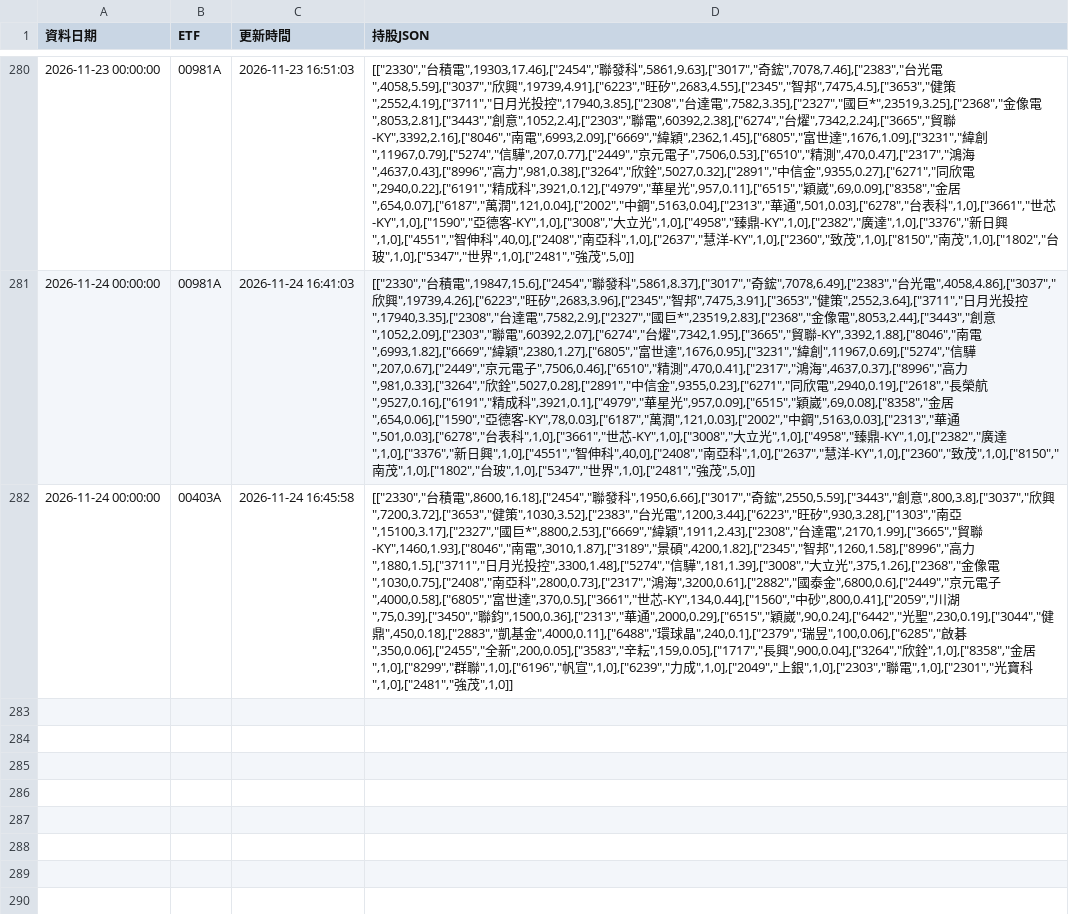
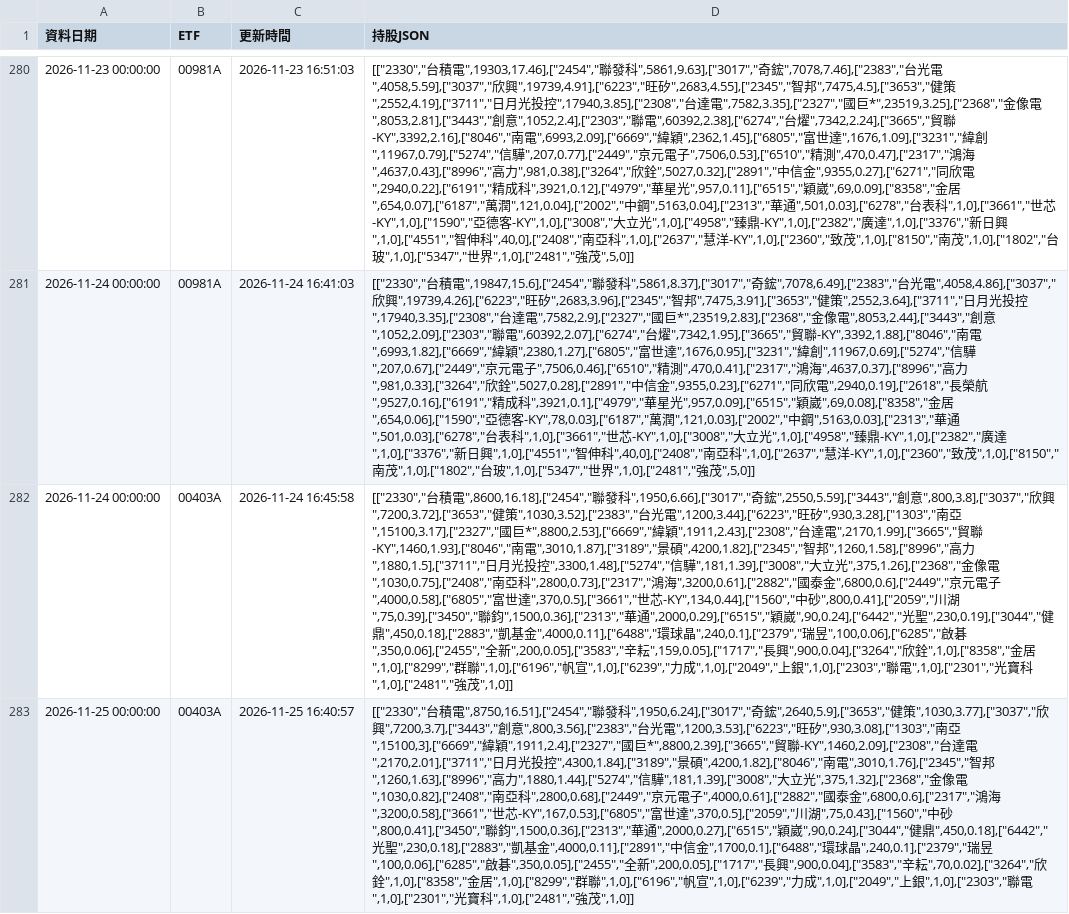
Before and after one commit to ntuacurry/stock-data, a CSV file: 主動式ETF持股_歷史.csv, drawn as a sheet; only a part is shown, gaps mark what is left out; the diff covers the shown part only; the diff names each change by its address in the sheet, - before the commit and + after, or states it on an @@ line.

Commit message:
更新 主動式ETF持股_歷史.csv（2026-11-25 16:41）

```diff
--- a/主動式ETF持股_歷史.csv
+++ b/主動式ETF持股_歷史.csv
+row 283: 2026-11-25 00:00:00 | 00403A | 2026-11-25 16:40:57 | [["2330","台積電",8750,16.51],["2454","聯發科",1950,6.24],["3017","奇鋐",2640,5.9],["3653","健策",1030,3.77],["3037","欣興",7200,3.7],["3443","創意",800,3.56],["2383","台光電",1200,3.53],["6223","旺矽",930,3.08],["1303","南亞",15100,3],["6669","緯穎",1911,2.4],["2327","國巨*",8800,2.39],["3665","貿聯-KY",1460,2.09],["2308","台達電",2170,2.01],["3711","日月光投控",4300,1.84],["3189","景碩",4200,1.82],["8046","南電",3010,1.76],["2345","智邦",1260,1.63],["8996","高力",1880,1.44],["5274","信驊",181,1.39],["3008","大立光",375,1.32],["2368","金像電",1030,0.82],["2408","南亞科",2800,0.68],["2449","京元電子",4000,0.61],["2882","國泰金",6800,0.6],["2317","鴻海",3200,0.58],["3661","世芯-KY",167,0.53],["6805","富世達",370,0.5],["2059","川湖",75,0.43],["1560","中砂",800,0.41],["3450","聯鈞",1500,0.36],["2313","華通",2000,0.27],["6515","穎崴",90,0.24],["3044","健鼎",450,0.18],["6442","光聖",230,0.18],["2883","凱基金",4000,0.11],["2891","中信金",1700,0.1],["6488","環球晶",240,0.1],["2379","瑞昱",100,0.06],["6285","啟碁",350,0.05],["2455","全新",200,0.05],["1717","長興",900,0.04],["3583","辛耘",70,0.02],["3264","欣銓",1,0],["8358","金居",1,0],["8299","群聯",1,0],["6196","帆宣",1,0],["6239","力成",1,0],["2049","上銀",1,0],["2303","聯電",1,0],["2301","光寶科",1,0],["2481","強茂",1,0]]
```
Also changed, not shown: 1 added row elsewhere in this file.
